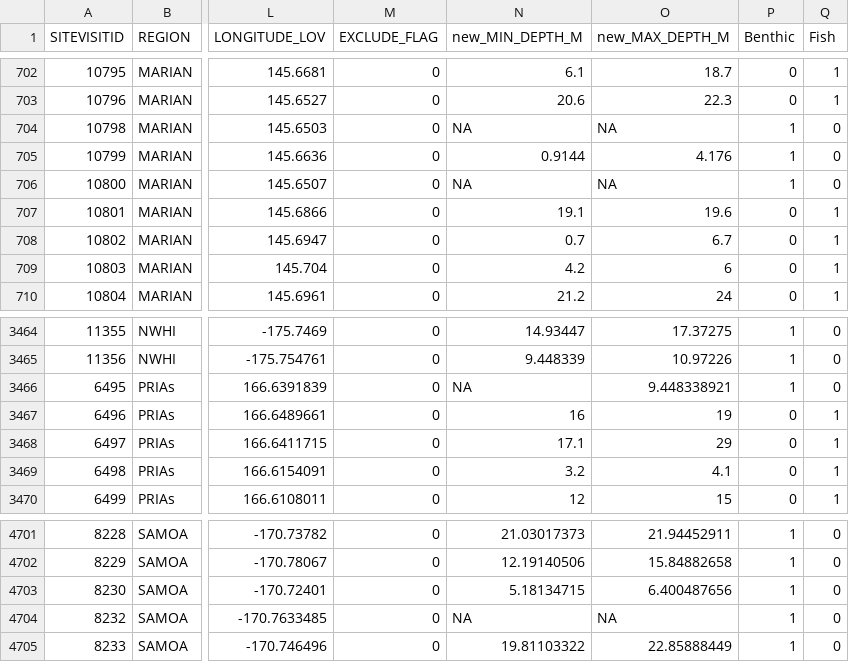
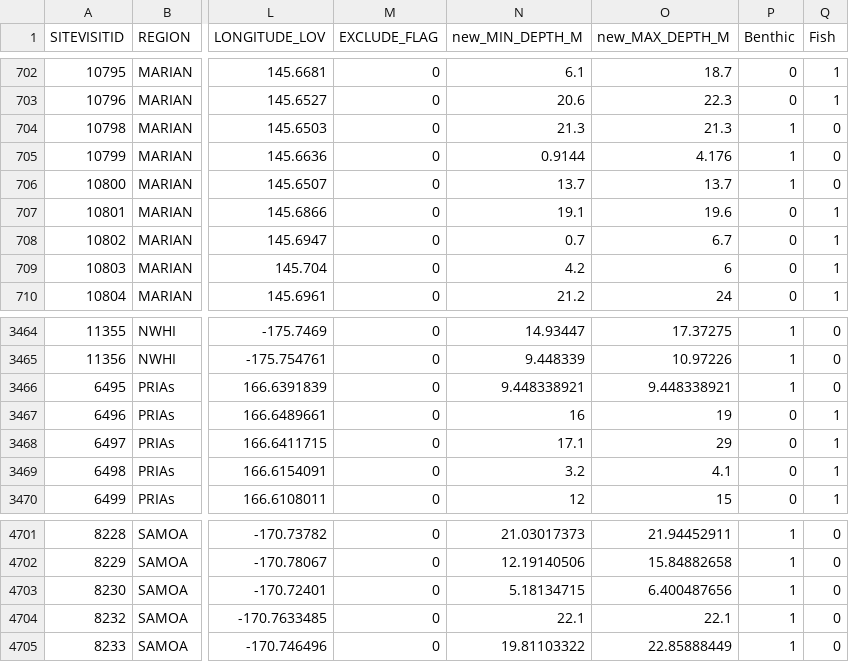
Before and after one commit to cscouch/USPacific_JuvenileCorals, a CSV file: SupportFiles/SURVEY MASTER_Juveniles.csv, drawn as a sheet; only a part is shown, gaps mark what is left out; the diff names each change by its address in the sheet, - before the commit and + after, or states it on an @@ line.

```diff
--- a/SupportFiles/SURVEY MASTER_Juveniles.csv
+++ b/SupportFiles/SURVEY MASTER_Juveniles.csv
-N704 (new_MIN_DEPTH_M): NA
+N704 (new_MIN_DEPTH_M): 21.3
-O704 (new_MAX_DEPTH_M): NA
+O704 (new_MAX_DEPTH_M): 21.3
-N706 (new_MIN_DEPTH_M): NA
+N706 (new_MIN_DEPTH_M): 13.7
-O706 (new_MAX_DEPTH_M): NA
+O706 (new_MAX_DEPTH_M): 13.7
-N3466 (new_MIN_DEPTH_M): NA
+N3466 (new_MIN_DEPTH_M): 9.448338921
-N4704 (new_MIN_DEPTH_M): NA
+N4704 (new_MIN_DEPTH_M): 22.1
-O4704 (new_MAX_DEPTH_M): NA
+O4704 (new_MAX_DEPTH_M): 22.1
```
Also changed, not shown: 2 other files.
